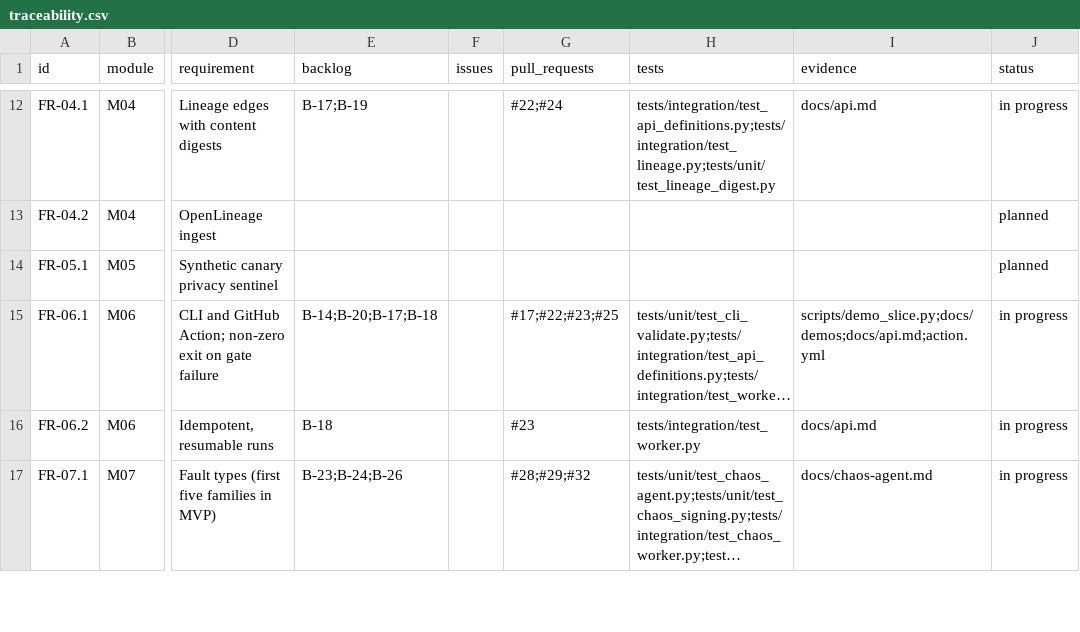
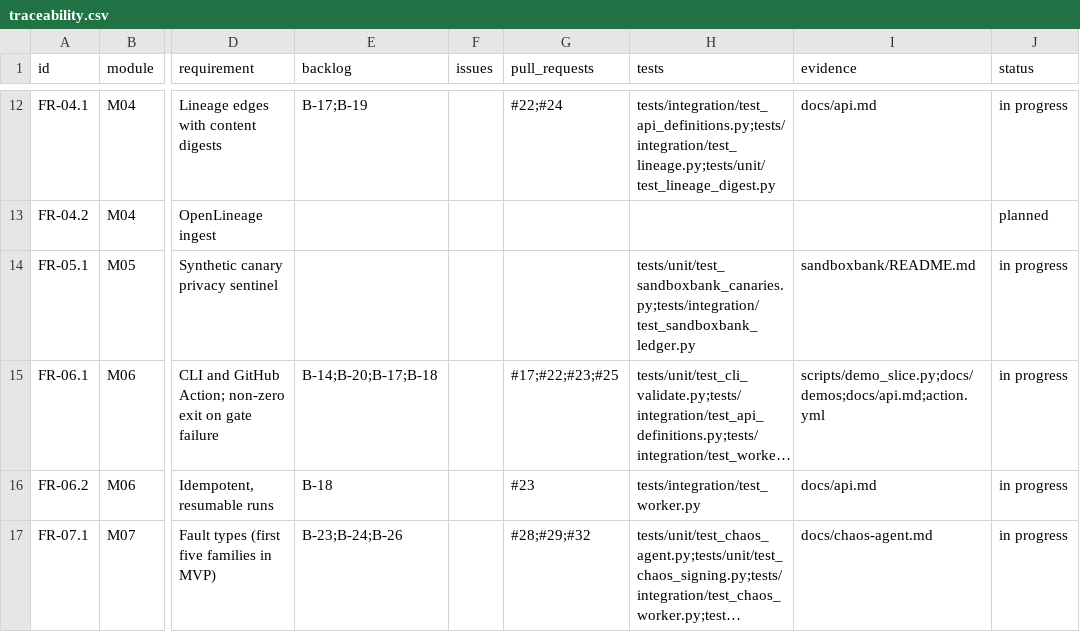
Before and after one commit to resilinet-ai/resilinet-ai, a CSV file: docs/traceability.csv, drawn as a sheet; only a part is shown, gaps mark what is left out; long unchanged cells end in …; the diff names each change by its address in the sheet, - before the commit and + after, or states it on an @@ line.

```diff
--- a/docs/traceability.csv
+++ b/docs/traceability.csv
-H14 (tests): (empty)
+H14 (tests): tests/unit/test_sandboxbank_canaries.py;tests/integration/test_sandboxbank_ledger.py
-I14 (evidence): (empty)
+I14 (evidence): sandboxbank/README.md
-J14 (status): planned
+J14 (status): in progress
```
Also changed, not shown: 10 other files.
